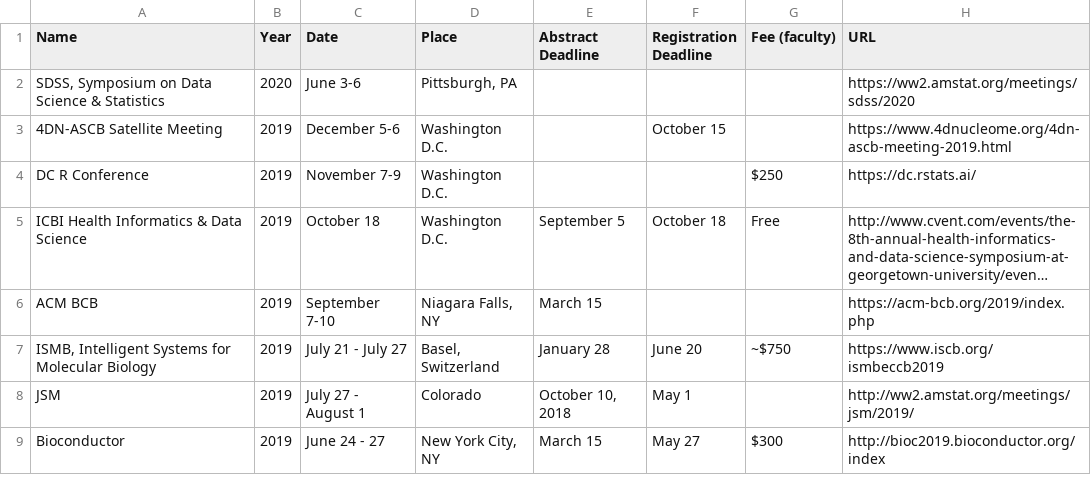
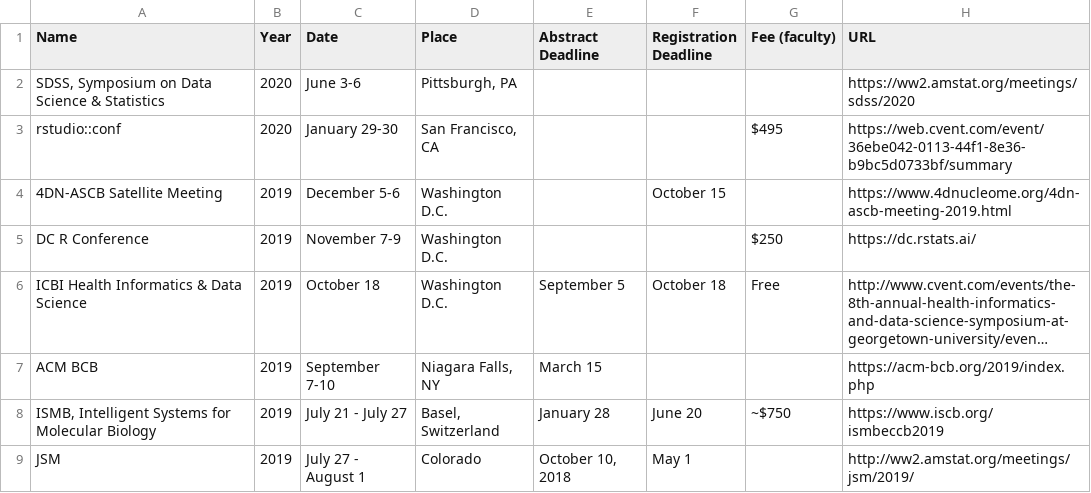
Before and after one commit to mdozmorov/Conference_notes, a CSV file: Conferences.csv, drawn as a sheet; only a part is shown; the shorter side is filled out with more unchanged rows; long unchanged cells end in …; the diff names each change by its address in the sheet, - before the commit and + after, or states it on an @@ line.

Commit message:
Add rstudio::conf

```diff
--- a/Conferences.csv
+++ b/Conferences.csv
+row 3: rstudio::conf | 2020 | January 29-30 | San Francisco, CA |  |  | $495 | https://web.cvent.com/event/36ebe042-0113-44f1-8e36-b9bc5d0733bf/summary
```
